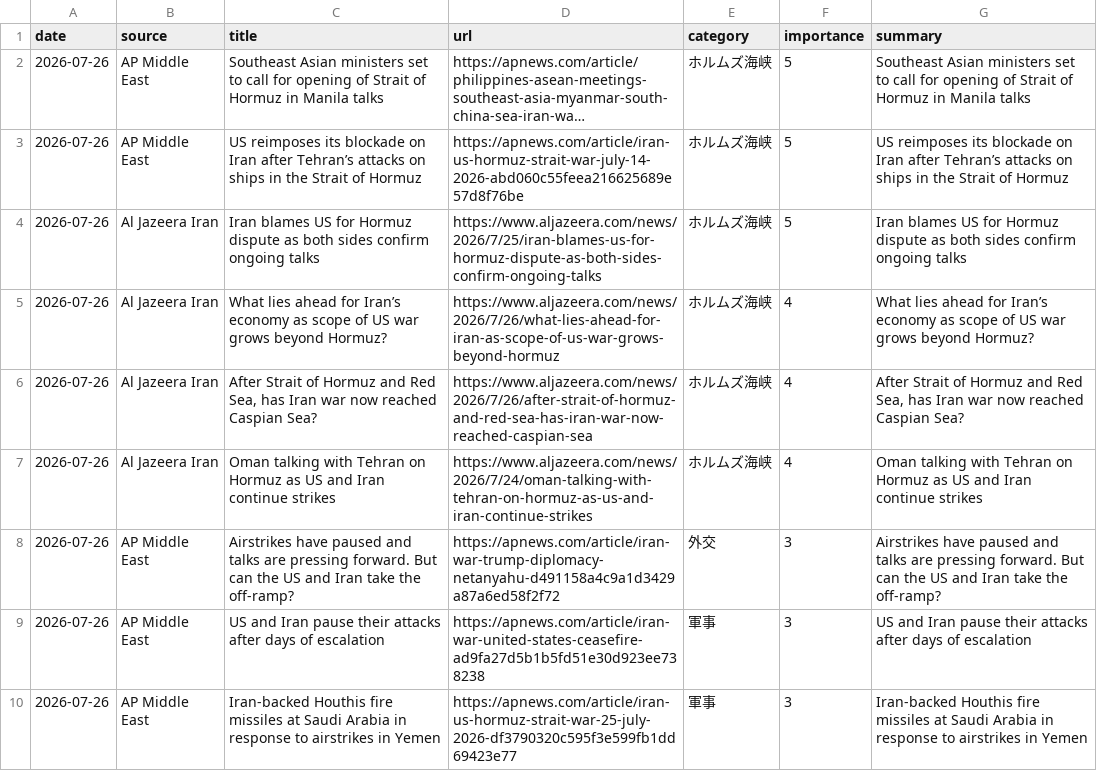
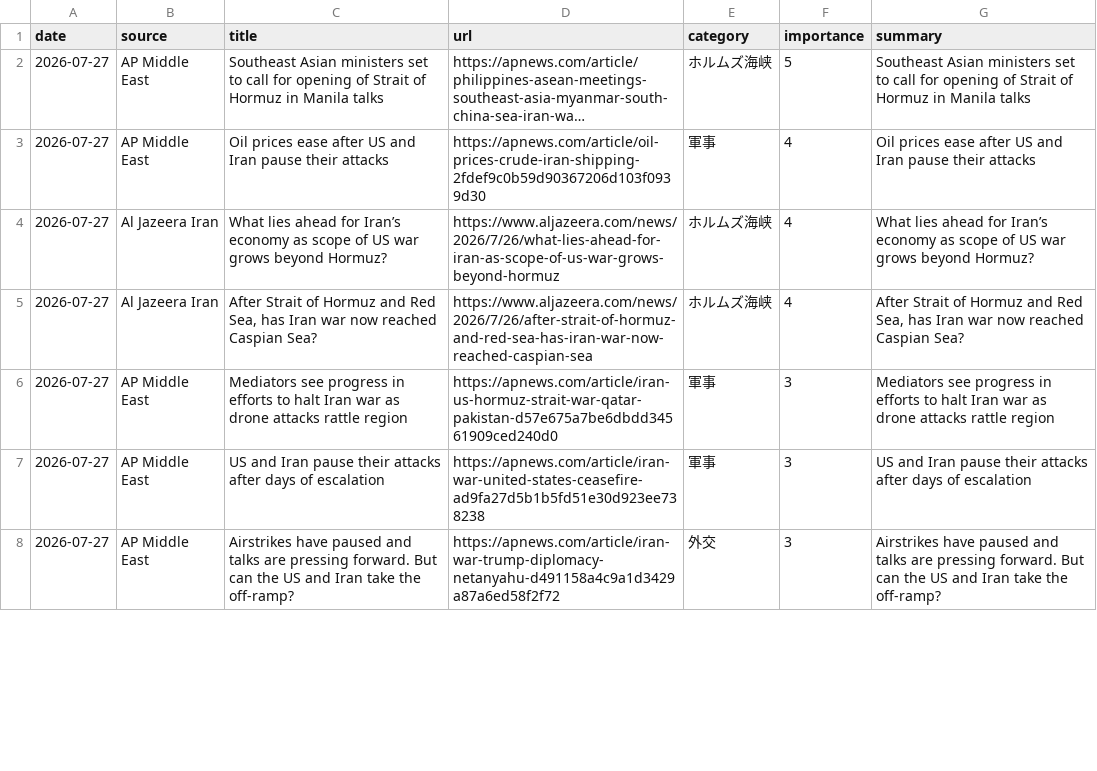
Before and after one commit to naka3-14/i-news, a CSV file: data/iran_news.csv, drawn as a sheet; only a part is shown; long unchanged cells end in …; removed rows and columns are numbered as before the commit, all else as after; the diff covers the shown part only; the diff names each change by its address in the sheet, - before the commit and + after, or states it on an @@ line.

```diff
--- a/data/iran_news.csv
+++ b/data/iran_news.csv
-A2 (date): 2026-07-26
+A2 (date): 2026-07-27
-row 3: 2026-07-26 | AP Middle East | US reimposes its blockade on Iran after Tehran’s attacks on ships in the Strait of Hormuz | https://apnews.com/article/iran-us-hormuz-strait-war-july-14-2026-abd060c55feea216625689e57d8f76be | ホルムズ海峡 | 5 | US reimposes its blockade on Iran after Tehran’s attacks on ships in the Strait of Hormuz
-row 4: 2026-07-26 | Al Jazeera Iran | Iran blames US for Hormuz dispute as both sides confirm ongoing talks | https://www.aljazeera.com/news/2026/7/25/iran-blames-us-for-hormuz-dispute-as-both-sides-confirm-ongoing-talks | ホルムズ海峡 | 5 | Iran blames US for Hormuz dispute as both sides confirm ongoing talks
+row 3: 2026-07-27 | AP Middle East | Oil prices ease after US and Iran pause their attacks | https://apnews.com/article/oil-prices-crude-iran-shipping-2fdef9c0b59d90367206d103f0939d30 | 軍事 | 4 | Oil prices ease after US and Iran pause their attacks
-A4:A5 (date): 2026-07-26
+A4:A5 (date): 2026-07-27
-row 7: 2026-07-26 | Al Jazeera Iran | Oman talking with Tehran on Hormuz as US and Iran continue strikes | https://www.aljazeera.com/news/2026/7/24/oman-talking-with-tehran-on-hormuz-as-us-and-iran-continue-strikes | ホルムズ海峡 | 4 | Oman talking with Tehran on Hormuz as US and Iran continue strikes
-A6:A8 (date): 2026-07-26
+A6:A8 (date): 2026-07-27
-C6 (title): Airstrikes have paused and talks are pressing forward. But can the US and Iran take the off-ramp?
+C6 (title): Mediators see progress in efforts to halt Iran war as drone attacks rattle region
-D6 (url): https://apnews.com/article/iran-war-trump-diplomacy-netanyahu-d491158a4c9a1d3429a87a6ed58f2f72
+D6 (url): https://apnews.com/article/iran-us-hormuz-strait-war-qatar-pakistan-d57e675a7be6dbdd34561909ced240d0
-E6 (category): 外交
+E6 (category): 軍事
-G6 (summary): Airstrikes have paused and talks are pressing forward. But can the US and Iran take the off-ramp?
+G6 (summary): Mediators see progress in efforts to halt Iran war as drone attacks rattle region
-C8 (title): Iran-backed Houthis fire missiles at Saudi Arabia in response to airstrikes in Yemen
+C8 (title): Airstrikes have paused and talks are pressing forward. But can the US and Iran take the off-ramp?
-D8 (url): https://apnews.com/article/iran-us-hormuz-strait-war-25-july-2026-df3790320c595f3e599fb1dd69423e77
+D8 (url): https://apnews.com/article/iran-war-trump-diplomacy-netanyahu-d491158a4c9a1d3429a87a6ed58f2f72
-E8 (category): 軍事
+E8 (category): 外交
-G8 (summary): Iran-backed Houthis fire missiles at Saudi Arabia in response to airstrikes in Yemen
+G8 (summary): Airstrikes have paused and talks are pressing forward. But can the US and Iran take the off-ramp?
```
Also changed, not shown: 4 removed rows and 11 edited cells elsewhere in this file, 6 other files.
